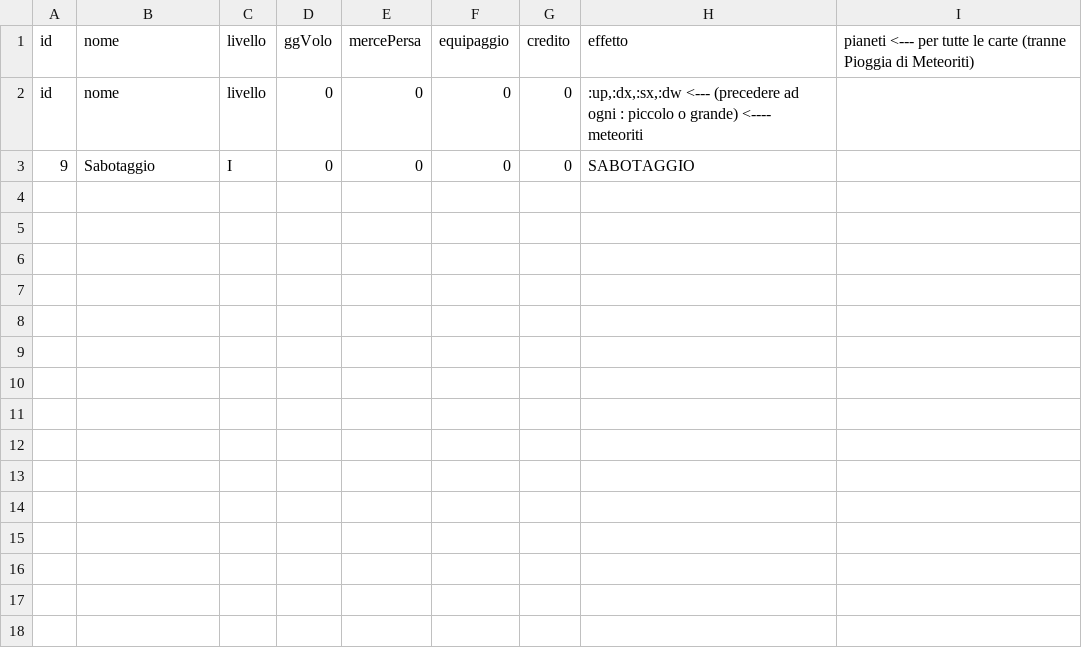
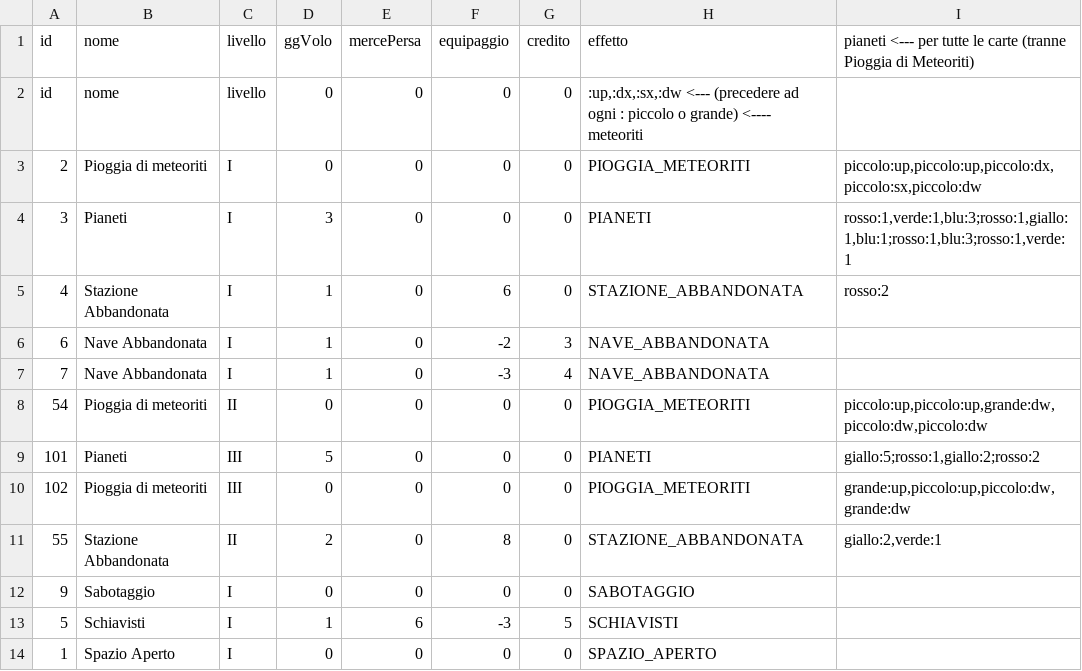
Before and after one commit to AleBenUni/GalaxyTrucker, a CSV file: Galaxy Trucker/src/carte/carte.csv, drawn as a sheet.

```diff
--- a/Galaxy Trucker/src/carte/carte.csv
+++ b/Galaxy Trucker/src/carte/carte.csv
@@ -2,2 +2,13 @@ id,nome,livello,ggVolo,mercePersa,equipaggio,credito,effetto,pianeti <--- per tu
 id,nome,livello,0,0,0,0,":up,:dx,:sx,:dw" <--- (precedere ad ogni : piccolo o grande) <---- meteoriti
+2,Pioggia di meteoriti,I,0,0,0,0,PIOGGIA_METEORITI,"piccolo:up,piccolo:up,piccolo:dx,piccolo:sx,piccolo:dw"
+3,Pianeti,I,3,0,0,0,PIANETI,"rosso:1,verde:1,blu:3;rosso:1,giallo:1,blu:1;rosso:1,blu:3;rosso:1,verde:1"
+4,Stazione Abbandonata,I,1,0,6,0,STAZIONE_ABBANDONATA,"rosso:2"
+6,Nave Abbandonata,I,1,0,-2,3,NAVE_ABBANDONATA
+7,Nave Abbandonata,I,1,0,-3,4,NAVE_ABBANDONATA
+54,Pioggia di meteoriti,II,0,0,0,0,PIOGGIA_METEORITI,"piccolo:up,piccolo:up,grande:dw,piccolo:dw,piccolo:dw"
+101,Pianeti,III,5,0,0,0,PIANETI,"giallo:5;rosso:1,giallo:2;rosso:2"
+102,Pioggia di meteoriti,III,0,0,0,0,PIOGGIA_METEORITI,"grande:up,piccolo:up,piccolo:dw,grande:dw"
+55,Stazione Abbandonata,II,2,0,8,0,STAZIONE_ABBANDONATA,"giallo:2,verde:1"
 9,Sabotaggio,I,0,0,0,0,SABOTAGGIO
+5,Schiavisti,I,1,6,-3,5,SCHIAVISTI
+1,Spazio Aperto,I,0,0,0,0,SPAZIO_APERTO
```
Also changed, not shown: 1 other file.
